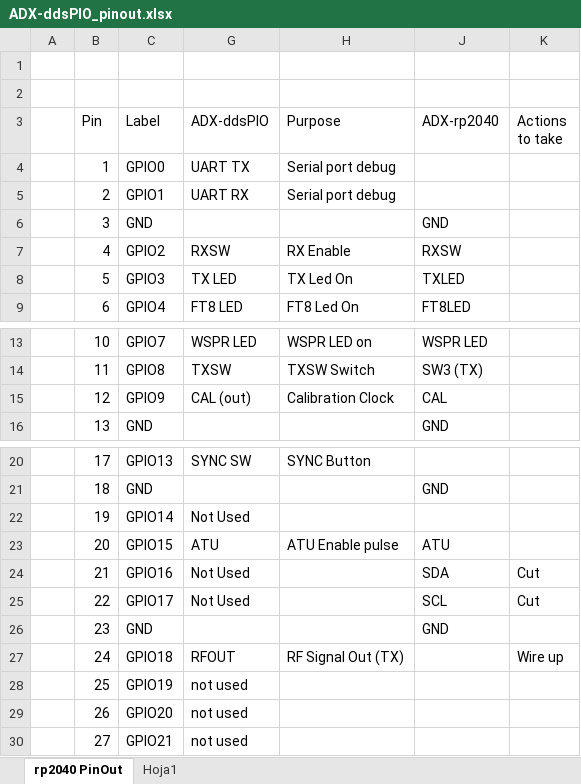
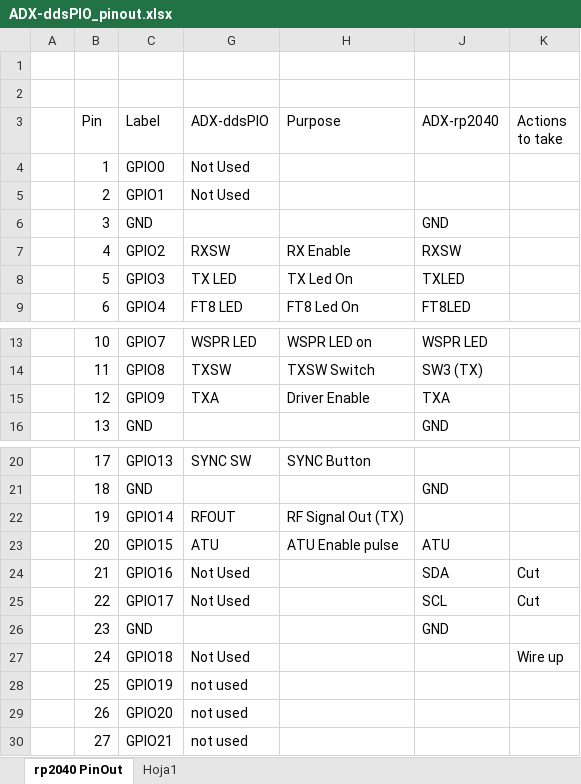
Before and after one commit to lu7did/ADX-ddsPIO, an Excel workbook: doc/ADX-ddsPIO_pinout.xlsx, sheet rp2040 PinOut, drawn as a sheet; only a part is shown, gaps mark what is left out; values as stored, in another font and other column widths than the file's, no cell formats; the diff names each change by its address in the sheet, - before the commit and + after, or states it on an @@ line.

```diff
--- a/doc/ADX-ddsPIO_pinout.xlsx (sheet rp2040 PinOut)
+++ b/doc/ADX-ddsPIO_pinout.xlsx (sheet rp2040 PinOut)
-G4 (ADX-ddsPIO): UART TX
+G4 (ADX-ddsPIO): Not Used
-H4:H5 (Purpose): Serial port debug
+H4:H5 (Purpose): (empty)
-G5 (ADX-ddsPIO): UART RX
+G5 (ADX-ddsPIO): Not Used
-G15 (ADX-ddsPIO): CAL (out)
+G15 (ADX-ddsPIO): TXA
-H15 (Purpose): Calibration Clock
+H15 (Purpose): Driver Enable
-J15 (ADX-rp2040): CAL
+J15 (ADX-rp2040): TXA
-G22 (ADX-ddsPIO): Not Used
+G22 (ADX-ddsPIO): RFOUT
-H22 (Purpose): (empty)
+H22 (Purpose): RF Signal Out (TX)
-G27 (ADX-ddsPIO): RFOUT
+G27 (ADX-ddsPIO): Not Used
-H27 (Purpose): RF Signal Out (TX)
+H27 (Purpose): (empty)
```
Also changed, not shown: cell formats, 1 other file.
